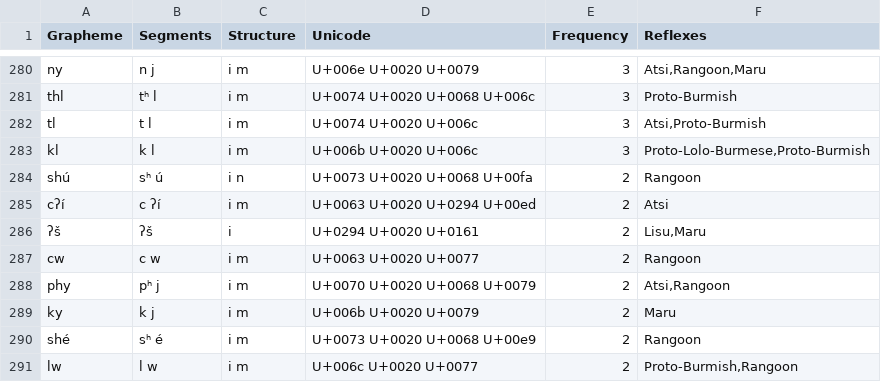
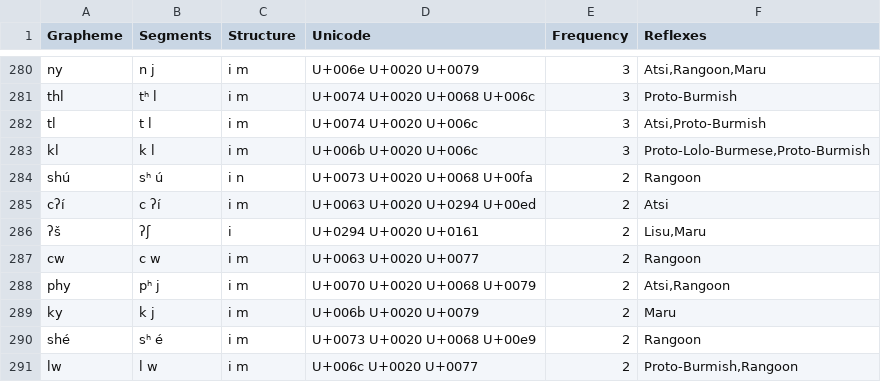
Before and after one commit to digling/burmish, a TSV file: datasets/Burling1967/orthography.tsv, drawn as a sheet; only a part is shown, gaps mark what is left out.

Commit message:
Update orthography.tsv

```diff
--- a/datasets/Burling1967/orthography.tsv
+++ b/datasets/Burling1967/orthography.tsv
@@ -285,3 +285,3 @@ shú	sʰ ú	i n	U+0073 U+0020 U+0068 U+00fa	2	Rangoon
 cʔí	c ʔí	i m	U+0063 U+0020 U+0294 U+00ed	2	Atsi
-ʔš	ʔš	i	U+0294 U+0020 U+0161	2	Lisu,Maru
+ʔš	ʔʃ	i	U+0294 U+0020 U+0161	2	Lisu,Maru
 cw	c w	i m	U+0063 U+0020 U+0077	2	Rangoon
```
